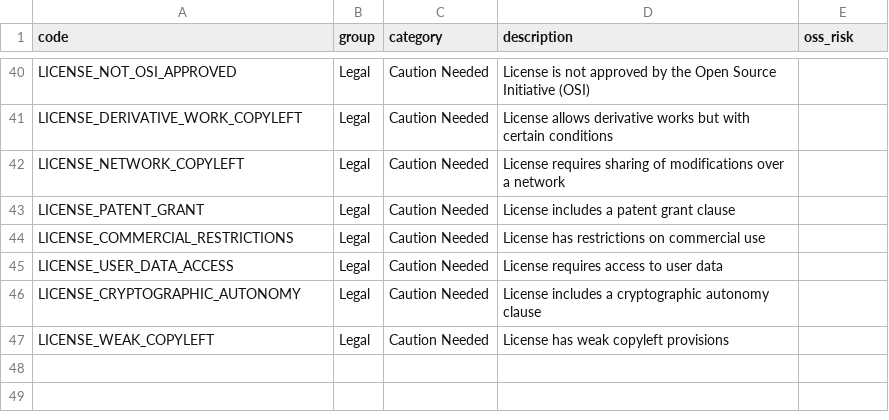
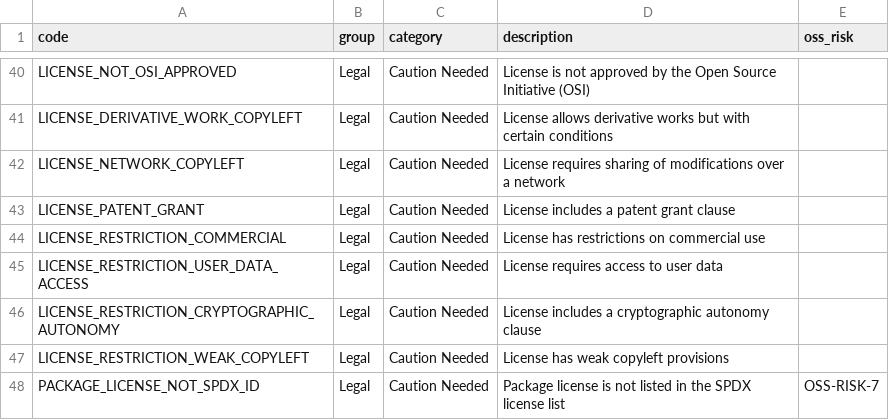
Before and after one commit to openteamsinc/opensourcescore.dev, a CSV file: score/notes/notes.csv, drawn as a sheet; only a part is shown, gaps mark what is left out.

Commit message:
Feat/license list (#184)
* license list

* updated licenses

* isortr

* fix test

* score

```diff
--- a/score/notes/notes.csv
+++ b/score/notes/notes.csv
@@ -43,5 +43,6 @@ LICENSE_NETWORK_COPYLEFT,Legal,Caution Needed,"License requires sharing of modif
 LICENSE_PATENT_GRANT,Legal,Caution Needed,"License includes a patent grant clause",
-LICENSE_COMMERCIAL_RESTRICTIONS,Legal,Caution Needed,"License has restrictions on commercial use",
-LICENSE_USER_DATA_ACCESS,Legal,Caution Needed,"License requires access to user data",
-LICENSE_CRYPTOGRAPHIC_AUTONOMY,Legal,Caution Needed,"License includes a cryptographic autonomy clause",
-LICENSE_WEAK_COPYLEFT,Legal,Caution Needed,"License has weak copyleft provisions",
+LICENSE_RESTRICTION_COMMERCIAL,Legal,Caution Needed,"License has restrictions on commercial use",
+LICENSE_RESTRICTION_USER_DATA_ACCESS,Legal,Caution Needed,"License requires access to user data",
+LICENSE_RESTRICTION_CRYPTOGRAPHIC_AUTONOMY,Legal,Caution Needed,"License includes a cryptographic autonomy clause",
+LICENSE_RESTRICTION_WEAK_COPYLEFT,Legal,Caution Needed,"License has weak copyleft provisions",
+PACKAGE_LICENSE_NOT_SPDX_ID,Legal,Caution Needed,"Package license is not listed in the SPDX license list",OSS-RISK-7
```
Also changed, not shown: 37 other files.
